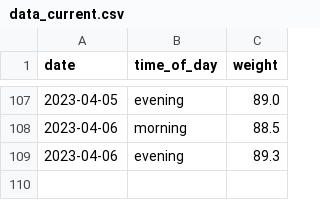
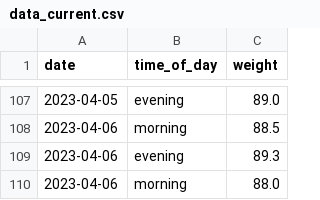
Before and after one commit to MichalG96/dash-test, a CSV file: data_current.csv, drawn as a sheet; only a part is shown, gaps mark what is left out.

Commit message:
Update data_current.csv

```diff
--- a/data_current.csv
+++ b/data_current.csv
@@ -109 +109,2 @@ date,time_of_day,weight
 2023-04-06,evening,89.3
+2023-04-06,morning,88.0
```
